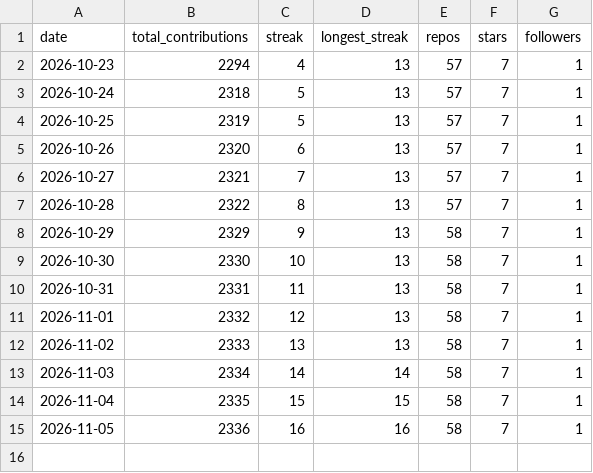
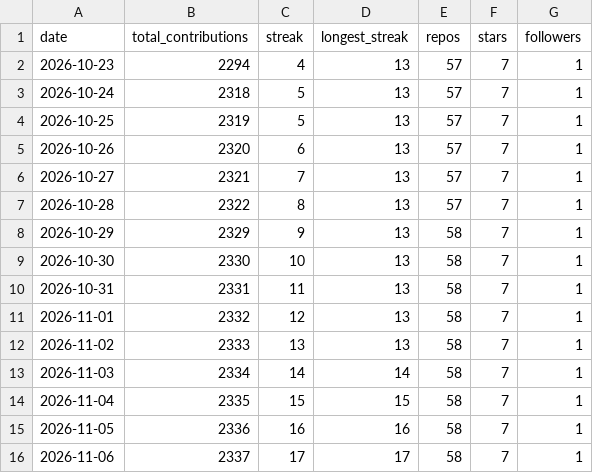
Before and after one commit to a-saeedia/pulse, a CSV file: data/history.csv, drawn as a sheet.

```diff
--- a/data/history.csv
+++ b/data/history.csv
@@ -15 +15,2 @@ date,total_contributions,streak,longest_streak,repos,stars,followers
 2026-11-05,2336,16,16,58,7,1
+2026-11-06,2337,17,17,58,7,1
```
Also changed, not shown: 1 other file.
